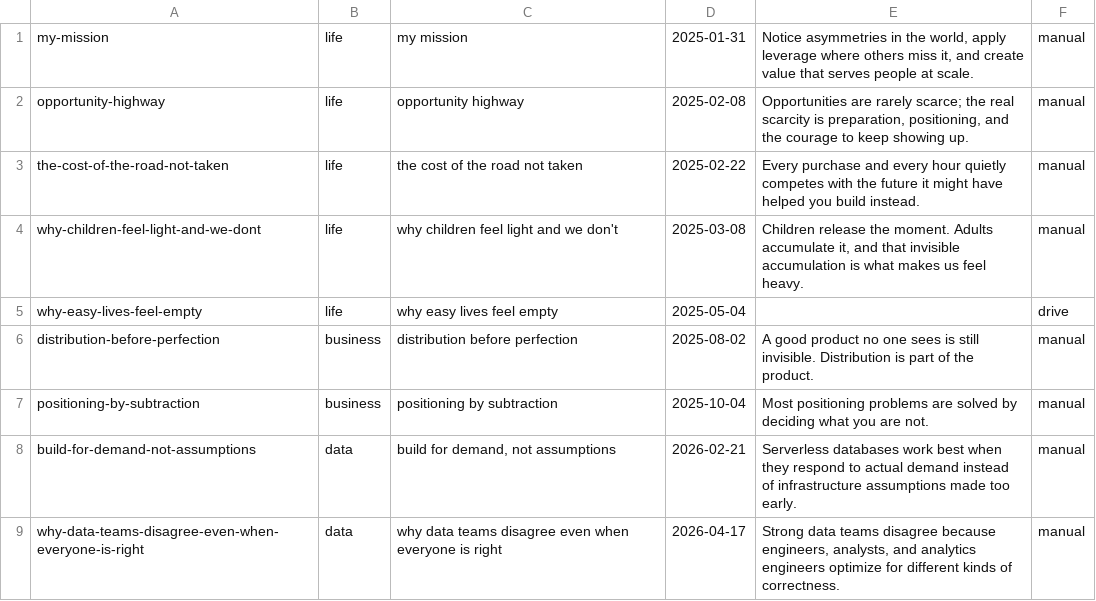
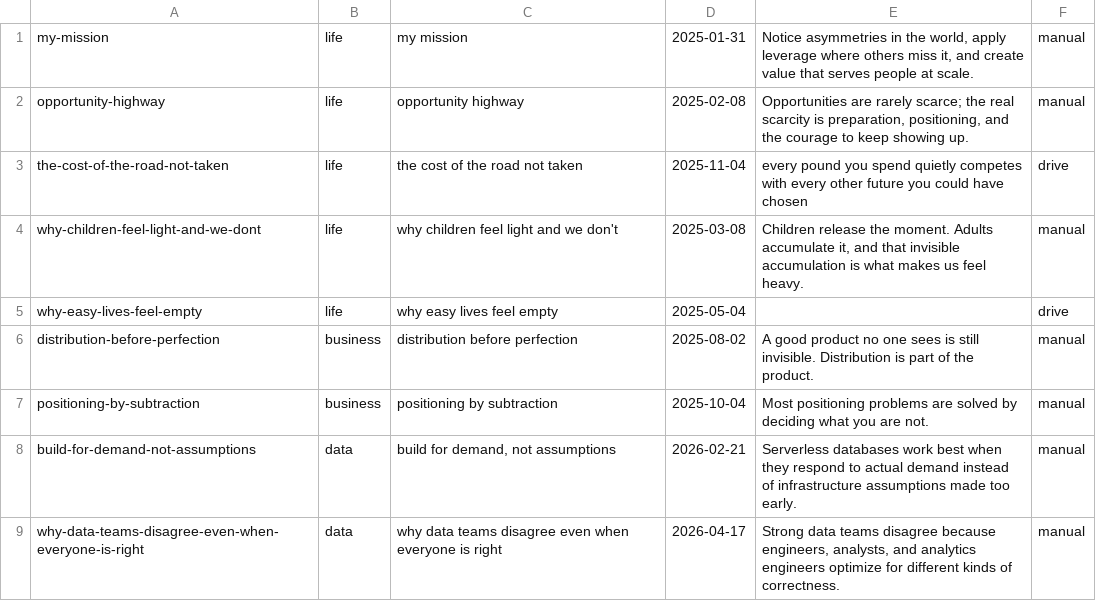
Before and after one commit to david-ikenna-ezekiel/david-ikenna-ezekiel.github.io, a CSV file: content/essay-metadata.csv, drawn as a sheet.

Commit message:
Sync Drive essay: the cost of the road not taken

```diff
--- a/content/essay-metadata.csv
+++ b/content/essay-metadata.csv
@@ -2,3 +2,3 @@ my-mission|life|my mission|2025-01-31|Notice asymmetries in the world, apply lev
 opportunity-highway|life|opportunity highway|2025-02-08|Opportunities are rarely scarce; the real scarcity is preparation, positioning, and the courage to keep showing up.|manual
-the-cost-of-the-road-not-taken|life|the cost of the road not taken|2025-02-22|Every purchase and every hour quietly competes with the future it might have helped you build instead.|manual
+the-cost-of-the-road-not-taken|life|the cost of the road not taken|2025-11-04|every pound you spend quietly competes with every other future you could have chosen|drive
 why-children-feel-light-and-we-dont|life|why children feel light and we don't|2025-03-08|Children release the moment. Adults accumulate it, and that invisible accumulation is what makes us feel heavy.|manual
```
Also changed, not shown: 3 other files.
